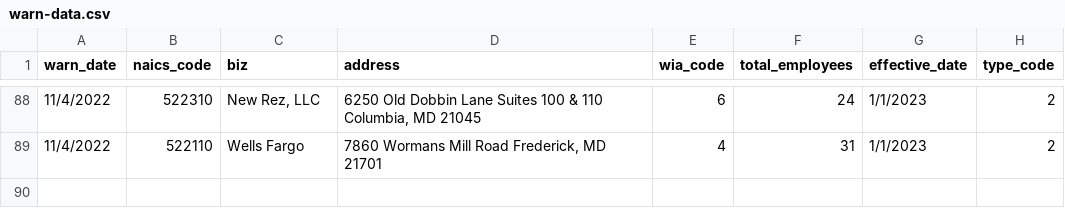
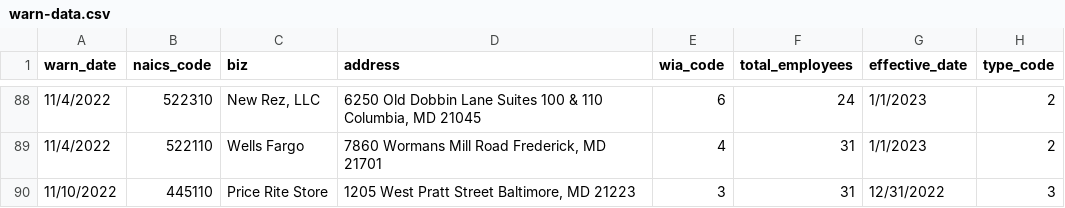
Before and after one commit to critmcdonald/my-first-github-scraper, a CSV file: warn-data.csv, drawn as a sheet; only a part is shown, gaps mark what is left out.

```diff
--- a/warn-data.csv
+++ b/warn-data.csv
@@ -89 +89,2 @@ warn_date,naics_code,biz,address,wia_code,total_employees,effective_date,type_co
 11/4/2022,522110,Wells Fargo,"7860 Wormans Mill Road Frederick, MD 21701",4,31,1/1/2023,2
+11/10/2022,445110,Price Rite Store,"1205 West Pratt Street  Baltimore, MD 21223",3,31,12/31/2022,3
```
